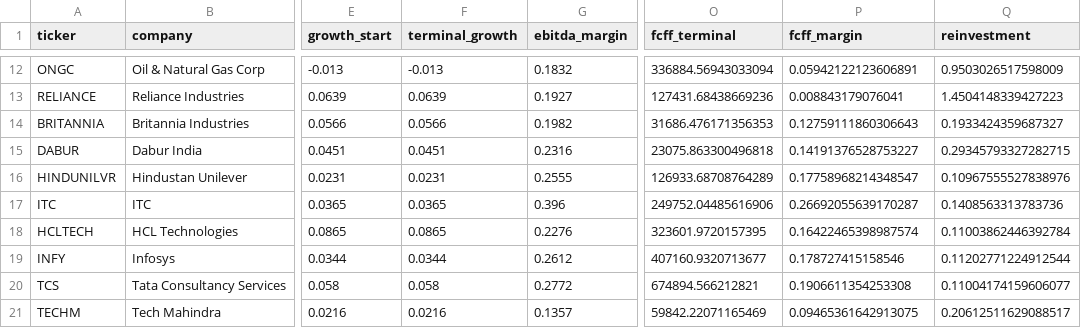
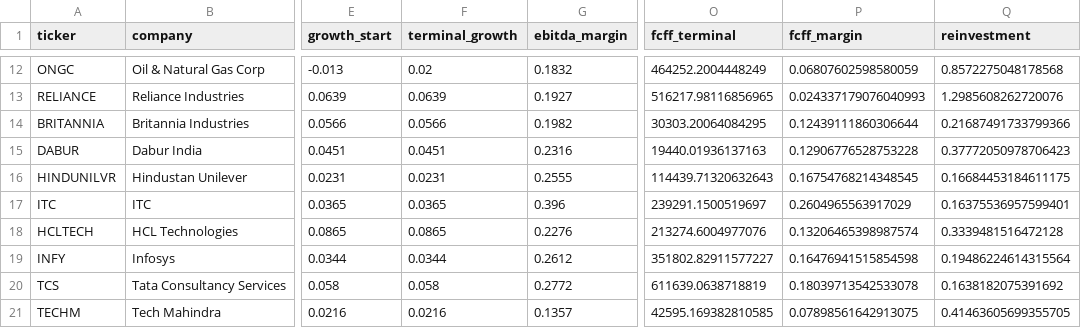
Before and after one commit to kaotekwarrushikesh-dotcom/portfolio-dashboard, a CSV file: assets/valuation-stage1-assumptions.csv, drawn as a sheet; only a part is shown, gaps mark what is left out; the diff covers the shown part only; the diff names each change by its address in the sheet, - before the commit and + after, or states it on an @@ line.

```diff
--- a/assets/valuation-stage1-assumptions.csv
+++ b/assets/valuation-stage1-assumptions.csv
-F12 (terminal_growth): -0.013
+F12 (terminal_growth): 0.02
-O12 (fcff_terminal): 336884.56943033094
+O12 (fcff_terminal): 464252.2004448249
-P12 (fcff_margin): 0.05942122123606891
+P12 (fcff_margin): 0.06807602598580059
-Q12 (reinvestment): 0.9503026517598009
+Q12 (reinvestment): 0.8572275048178568
-O13 (fcff_terminal): 127431.68438669236
+O13 (fcff_terminal): 516217.98116856965
-P13 (fcff_margin): 0.008843179076041
+P13 (fcff_margin): 0.024337179076040993
-Q13 (reinvestment): 1.4504148339427223
+Q13 (reinvestment): 1.2985608262720076
-O14 (fcff_terminal): 31686.476171356353
+O14 (fcff_terminal): 30303.20064084295
-P14 (fcff_margin): 0.12759111860306643
+P14 (fcff_margin): 0.12439111860306644
-Q14 (reinvestment): 0.1933424359687327
+Q14 (reinvestment): 0.21687491733799366
-O15 (fcff_terminal): 23075.863300496818
+O15 (fcff_terminal): 19440.01936137163
-P15 (fcff_margin): 0.14191376528753227
+P15 (fcff_margin): 0.12906776528753228
-Q15 (reinvestment): 0.29345793327282715
+Q15 (reinvestment): 0.37772050978706423
-O16 (fcff_terminal): 126933.68708764289
+O16 (fcff_terminal): 114439.71320632643
-P16 (fcff_margin): 0.17758968214348547
+P16 (fcff_margin): 0.16754768214348545
-Q16 (reinvestment): 0.10967555527838976
+Q16 (reinvestment): 0.16684453184611175
-O17 (fcff_terminal): 249752.04485616906
+O17 (fcff_terminal): 239291.1500519697
-P17 (fcff_margin): 0.26692055639170287
+P17 (fcff_margin): 0.2604965563917029
-Q17 (reinvestment): 0.1408563313783736
+Q17 (reinvestment): 0.16375536957599401
-O18 (fcff_terminal): 323601.9720157395
+O18 (fcff_terminal): 213274.6004977076
-P18 (fcff_margin): 0.16422465398987574
+P18 (fcff_margin): 0.13206465398987574
-Q18 (reinvestment): 0.11003862446392784
+Q18 (reinvestment): 0.3339481516472128
-O19 (fcff_terminal): 407160.9320713677
+O19 (fcff_terminal): 351802.82911577227
-P19 (fcff_margin): 0.178727415158546
+P19 (fcff_margin): 0.16476941515854598
-Q19 (reinvestment): 0.11202771224912544
+Q19 (reinvestment): 0.19486224614315564
-O20 (fcff_terminal): 674894.566212821
+O20 (fcff_terminal): 611639.0638718819
-P20 (fcff_margin): 0.1906611354253308
+P20 (fcff_margin): 0.18039713542533078
-Q20 (reinvestment): 0.11004174159606077
+Q20 (reinvestment): 0.1638182075391692
-O21 (fcff_terminal): 59842.22071165469
+O21 (fcff_terminal): 42595.169382810585
-P21 (fcff_margin): 0.09465361642913075
+P21 (fcff_margin): 0.07898561642913075
-Q21 (reinvestment): 0.20612511629088517
+Q21 (reinvestment): 0.41463605699355705
```
Also changed, not shown: 71 edited cells elsewhere in this file, 2 other files.
